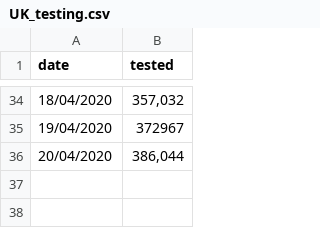
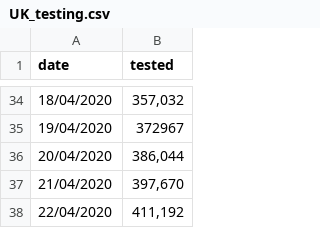
Before and after one commit to maxeyre/COVID-19, a CSV file: Data visualisation/UK data/UK_testing.csv, drawn as a sheet; only a part is shown, gaps mark what is left out; the diff names each change by its address in the sheet, - before the commit and + after, or states it on an @@ line.

Commit message:
update testing

```diff
--- a/Data visualisation/UK data/UK_testing.csv
+++ b/Data visualisation/UK data/UK_testing.csv
+row 37: 21/04/2020 | 397,670
+row 38: 22/04/2020 | 411,192
```
